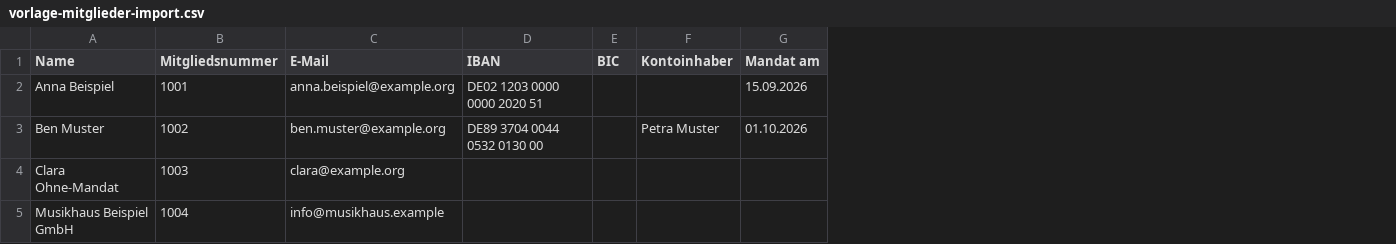
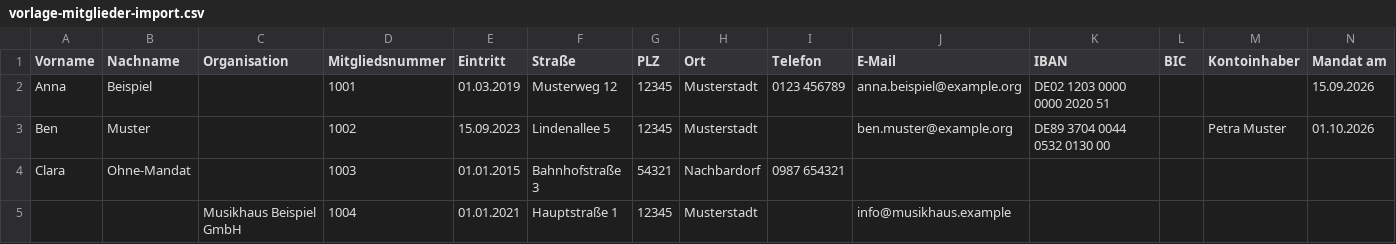
Before and after one commit to AndiMb/nc_vereinsbuchhaltung, a CSV file: docs/mitglieder-import/vorlage-mitglieder-import.csv, drawn as a sheet; only a part is shown; addresses are those after the commit; the diff names each change by its address in the sheet, - before the commit and + after, or states it on an @@ line.

```diff
--- a/docs/mitglieder-import/vorlage-mitglieder-import.csv
+++ b/docs/mitglieder-import/vorlage-mitglieder-import.csv
+column A (Vorname), rows 2-4: Anna | Ben | Clara
+column B (Nachname), rows 2-4: Beispiel | Muster | Ohne-Mandat
+column E (Eintritt), rows 2-5: 01.03.2019 | 15.09.2023 | 01.01.2015 | 01.01.2021
+column F (Straße), rows 2-5: Musterweg 12 | Lindenallee 5 | Bahnhofstraße 3 | Hauptstraße 1
+column G (PLZ), rows 2-5: 12345 | 12345 | 54321 | 12345
+column H (Ort), rows 2-5: Musterstadt | Musterstadt | Nachbardorf | Musterstadt
+column I (Telefon), rows 2-4: 0123 456789 |  | 0987 654321
-C1: Name
+C1: Organisation
-C2 (Organisation): Anna Beispiel
+C2 (Organisation): (empty)
-C3 (Organisation): Ben Muster
+C3 (Organisation): (empty)
-C4 (Organisation): Clara Ohne-Mandat
+C4 (Organisation): (empty)
-J4 (E-Mail): clara@example.org
+J4 (E-Mail): (empty)
```
Also changed, not shown: 13 other files.
